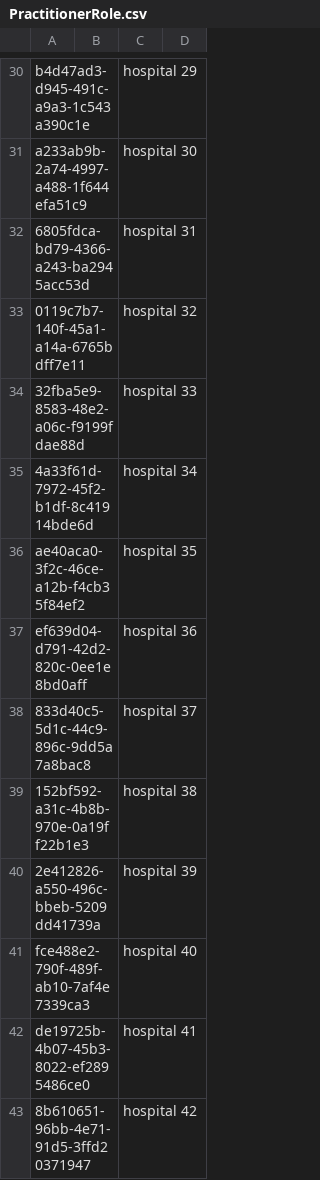
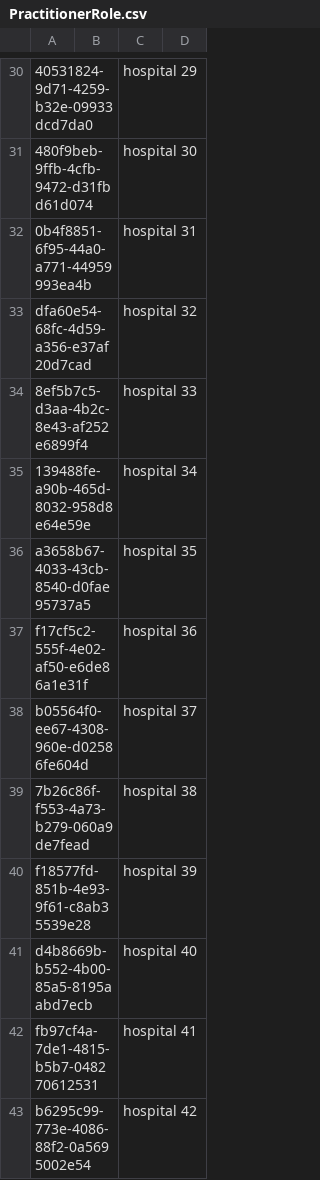
Before and after one commit to Display-Lab/scaffold, a CSV file: data ingestion model/sandbox examples/PractitionerRole.csv, drawn as a sheet; only a part is shown, gaps mark what is left out; the diff covers the shown part only; the diff names each change by its address in the sheet, - before the commit and + after, or states it on an @@ line.

```diff
--- a/data ingestion model/sandbox examples/PractitionerRole.csv
+++ b/data ingestion model/sandbox examples/PractitionerRole.csv
-A30: b4d47ad3-d945-491c-a9a3-1c543a390c1e
+A30: 40531824-9d71-4259-b32e-09933dcd7da0
-A31: a233ab9b-2a74-4997-a488-1f644efa51c9
+A31: 480f9beb-9ffb-4cfb-9472-d31fbd61d074
-A32: 6805fdca-bd79-4366-a243-ba2945acc53d
+A32: 0b4f8851-6f95-44a0-a771-44959993ea4b
-A33: 0119c7b7-140f-45a1-a14a-6765bdff7e11
+A33: dfa60e54-68fc-4d59-a356-e37af20d7cad
-A34: 32fba5e9-8583-48e2-a06c-f9199fdae88d
+A34: 8ef5b7c5-d3aa-4b2c-8e43-af252e6899f4
-A35: 4a33f61d-7972-45f2-b1df-8c41914bde6d
+A35: 139488fe-a90b-465d-8032-958d8e64e59e
-A36: ae40aca0-3f2c-46ce-a12b-f4cb35f84ef2
+A36: a3658b67-4033-43cb-8540-d0fae95737a5
-A37: ef639d04-d791-42d2-820c-0ee1e8bd0aff
+A37: f17cf5c2-555f-4e02-af50-e6de86a1e31f
-A38: 833d40c5-5d1c-44c9-896c-9dd5a7a8bac8
+A38: b05564f0-ee67-4308-960e-d02586fe604d
-A39: 152bf592-a31c-4b8b-970e-0a19ff22b1e3
+A39: 7b26c86f-f553-4a73-b279-060a9de7fead
-A40: 2e412826-a550-496c-bbeb-5209dd41739a
+A40: f18577fd-851b-4e93-9f61-c8ab35539e28
-A41: fce488e2-790f-489f-ab10-7af4e7339ca3
+A41: d4b8669b-b552-4b00-85a5-8195aabd7ecb
-A42: de19725b-4b07-45b3-8022-ef2895486ce0
+A42: fb97cf4a-7de1-4815-b5b7-048270612531
-A43: 8b610651-96bb-4e71-91d5-3ffd20371947
+A43: b6295c99-773e-4086-88f2-0a5695002e54
```
Also changed, not shown: 86 edited cells elsewhere in this file, data ingestion model/sandbox examples/MessageHistory.csv, data ingestion model/sandbox examples/Preference.csv, 1 other file.
